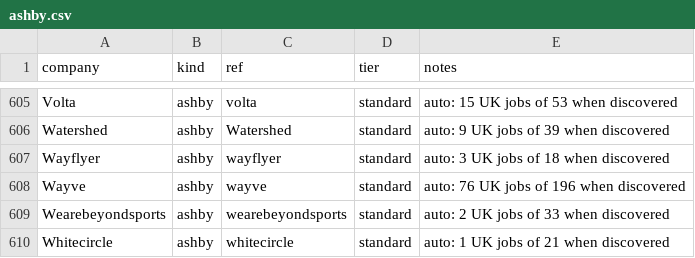
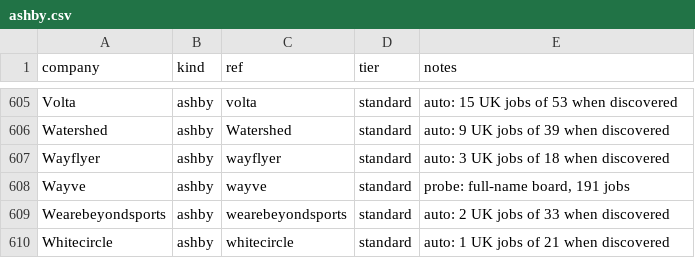
Before and after one commit to JaafarAlDarukee/nimbus, a CSV file: data/discovered/ashby.csv, drawn as a sheet; only a part is shown, gaps mark what is left out.

```diff
--- a/data/discovered/ashby.csv
+++ b/data/discovered/ashby.csv
@@ -607,3 +607,3 @@ Watershed,ashby,Watershed,standard,auto: 9 UK jobs of 39 when discovered
 Wayflyer,ashby,wayflyer,standard,auto: 3 UK jobs of 18 when discovered
-Wayve,ashby,wayve,standard,auto: 76 UK jobs of 196 when discovered
+Wayve,ashby,wayve,standard,"probe: full-name board, 191 jobs"
 Wearebeyondsports,ashby,wearebeyondsports,standard,auto: 2 UK jobs of 33 when discovered
```
Also changed, not shown: data/discovered/greenhouse.csv, data/discovered/workable.csv, 3 other files.
